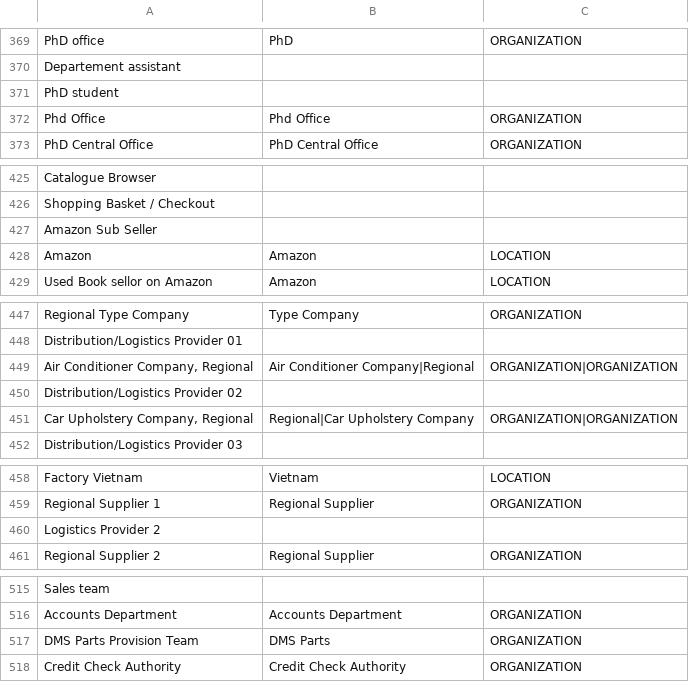
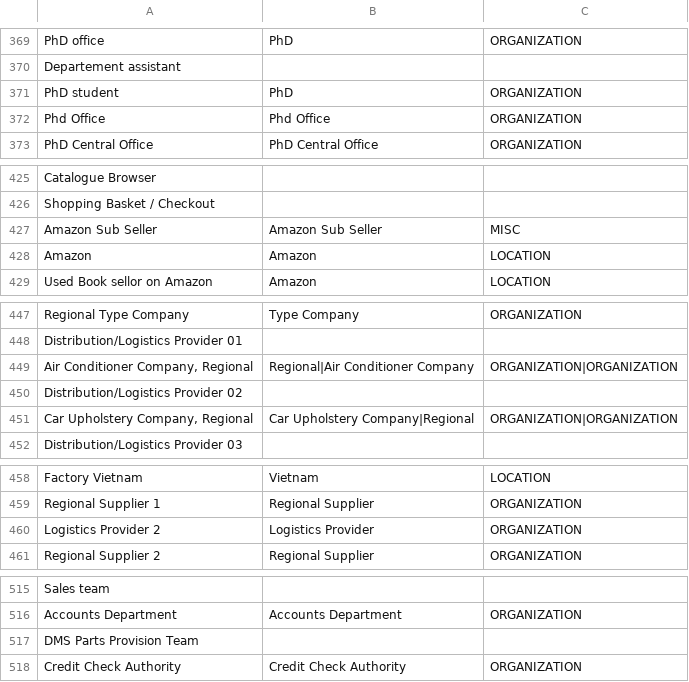
Before and after one commit to paudan/m2m-nlp-experiment, a CSV file: results/allen-ner.csv, drawn as a sheet; only a part is shown, gaps mark what is left out; the diff covers the shown part only.

```diff
--- a/results/allen-ner.csv
+++ b/results/allen-ner.csv
@@ -370,3 +370,3 @@ PhD office;PhD;ORGANIZATION
 Departement assistant;;
-PhD student;;
+PhD student;PhD;ORGANIZATION
 Phd Office;Phd Office;ORGANIZATION
@@ -426,3 +426,3 @@ Catalogue Browser;;
 Shopping Basket / Checkout;;
-Amazon Sub Seller;;
+Amazon Sub Seller;Amazon Sub Seller;MISC
 Amazon;Amazon;LOCATION
@@ -448,5 +448,5 @@ Regional Type Company;Type Company;ORGANIZATION
 Distribution/Logistics Provider 01;;
-Air Conditioner Company, Regional;Air Conditioner Company|Regional;ORGANIZATION|ORGANIZATION
+Air Conditioner Company, Regional;Regional|Air Conditioner Company;ORGANIZATION|ORGANIZATION
 Distribution/Logistics Provider 02;;
-Car Upholstery Company, Regional;Regional|Car Upholstery Company;ORGANIZATION|ORGANIZATION
+Car Upholstery Company, Regional;Car Upholstery Company|Regional;ORGANIZATION|ORGANIZATION
 Distribution/Logistics Provider 03;;
@@ -459,3 +459,3 @@ Factory Vietnam;Vietnam;LOCATION
 Regional Supplier 1;Regional Supplier;ORGANIZATION
-Logistics Provider 2;;
+Logistics Provider 2;Logistics Provider;ORGANIZATION
 Regional Supplier 2;Regional Supplier;ORGANIZATION
@@ -516,3 +516,3 @@ Sales team;;
 Accounts Department;Accounts Department;ORGANIZATION
-DMS Parts Provision Team;DMS Parts;ORGANIZATION
+DMS Parts Provision Team;;
 Credit Check Authority;Credit Check Authority;ORGANIZATION
```
Also changed, not shown: 51 edited cells elsewhere in this file, results/allen-phrases.csv, 1 other file.
